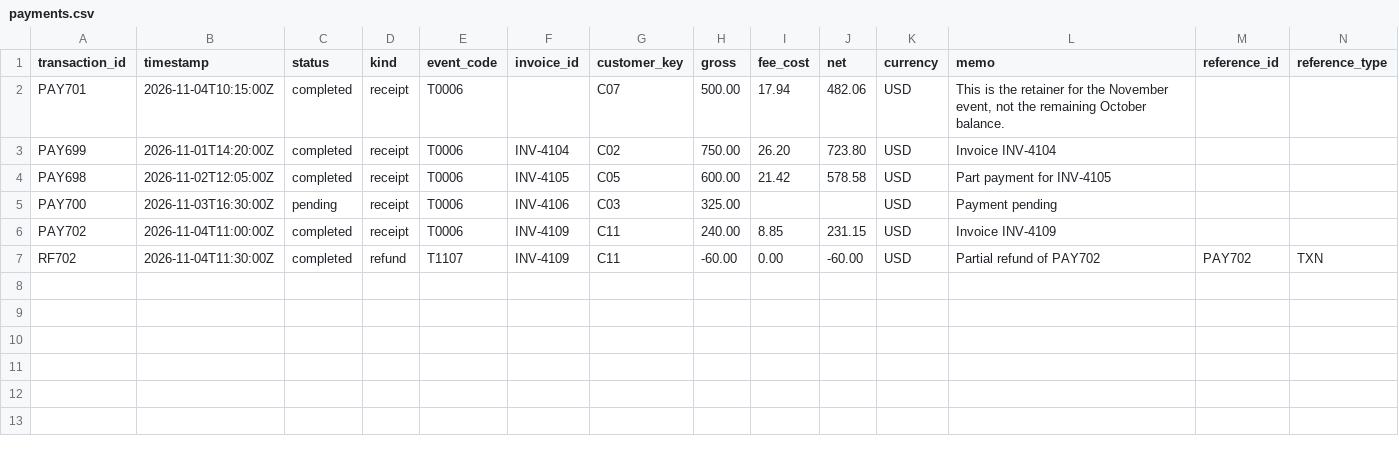
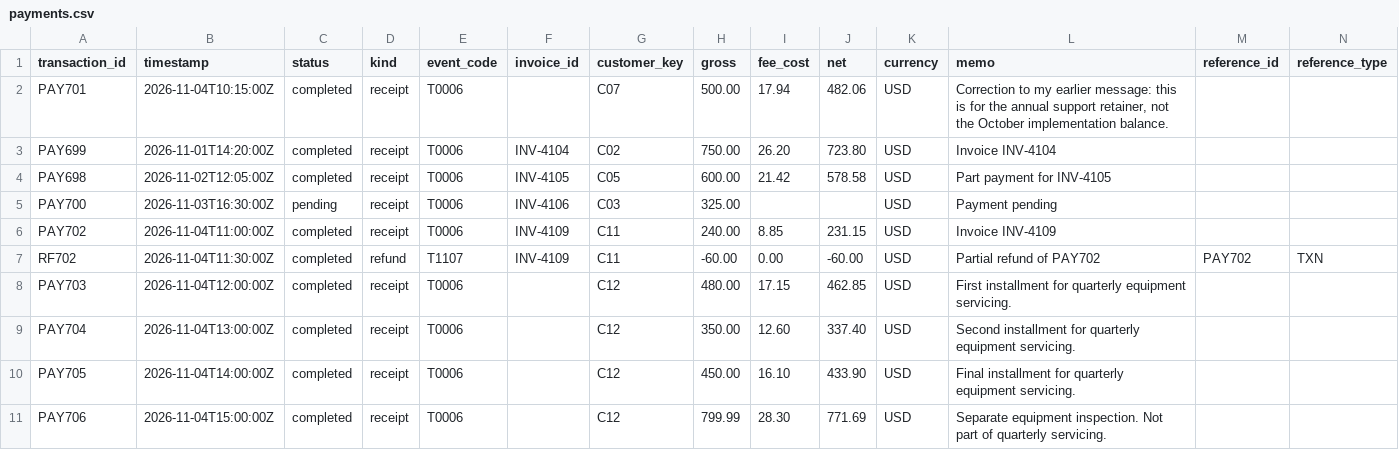
Before and after one commit to Smokeybear10/408.PROJ.paper-ledger, a CSV file: public/samples/payments.csv, drawn as a sheet.

Commit message:
add reviewed reconciliation workflow and receipt safeguards

```diff
--- a/public/samples/payments.csv
+++ b/public/samples/payments.csv
@@ -1,3 +1,3 @@
 "transaction_id","timestamp","status","kind","event_code","invoice_id","customer_key","gross","fee_cost","net","currency","memo","reference_id","reference_type"
-"PAY701","2026-11-04T10:15:00Z","completed","receipt","T0006","","C07","500.00","17.94","482.06","USD","This is the retainer for the November event, not the remaining October balance.","",""
+"PAY701","2026-11-04T10:15:00Z","completed","receipt","T0006","","C07","500.00","17.94","482.06","USD","Correction to my earlier message: this is for the annual support retainer, not the October implementation balance.","",""
 "PAY699","2026-11-01T14:20:00Z","completed","receipt","T0006","INV-4104","C02","750.00","26.20","723.80","USD","Invoice INV-4104","",""
@@ -7 +7,5 @@
 "RF702","2026-11-04T11:30:00Z","completed","refund","T1107","INV-4109","C11","-60.00","0.00","-60.00","USD","Partial refund of PAY702","PAY702","TXN"
+"PAY703","2026-11-04T12:00:00Z","completed","receipt","T0006","","C12","480.00","17.15","462.85","USD","First installment for quarterly equipment servicing.","",""
+"PAY704","2026-11-04T13:00:00Z","completed","receipt","T0006","","C12","350.00","12.60","337.40","USD","Second installment for quarterly equipment servicing.","",""
+"PAY705","2026-11-04T14:00:00Z","completed","receipt","T0006","","C12","450.00","16.10","433.90","USD","Final installment for quarterly equipment servicing.","",""
+"PAY706","2026-11-04T15:00:00Z","completed","receipt","T0006","","C12","799.99","28.30","771.69","USD","Separate equipment inspection. Not part of quarterly servicing.","",""
```
Also changed, not shown: public/samples/invoices.csv, 20 other files.
